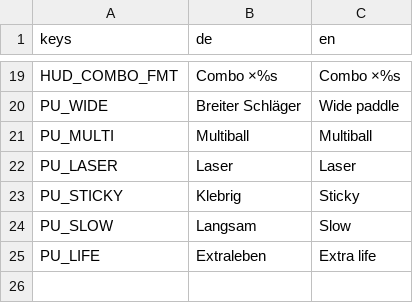
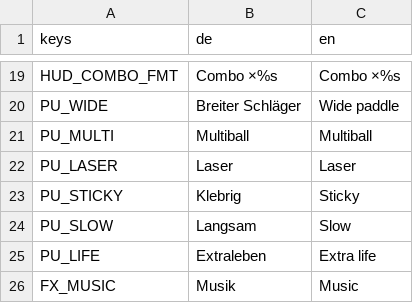
Before and after one commit to ChobitsChii/games, a CSV file: neon_breakout/i18n/neon_breakout.csv, drawn as a sheet; only a part is shown, gaps mark what is left out; the diff names each change by its address in the sheet, - before the commit and + after, or states it on an @@ line.

Commit message:
feat(neon_breakout): M5 Juice – Musik, Score-Popups, Übergänge, Tests

```diff
--- a/neon_breakout/i18n/neon_breakout.csv
+++ b/neon_breakout/i18n/neon_breakout.csv
+row 26: FX_MUSIC | Musik | Music
```
Also changed, not shown: 24 other files.
